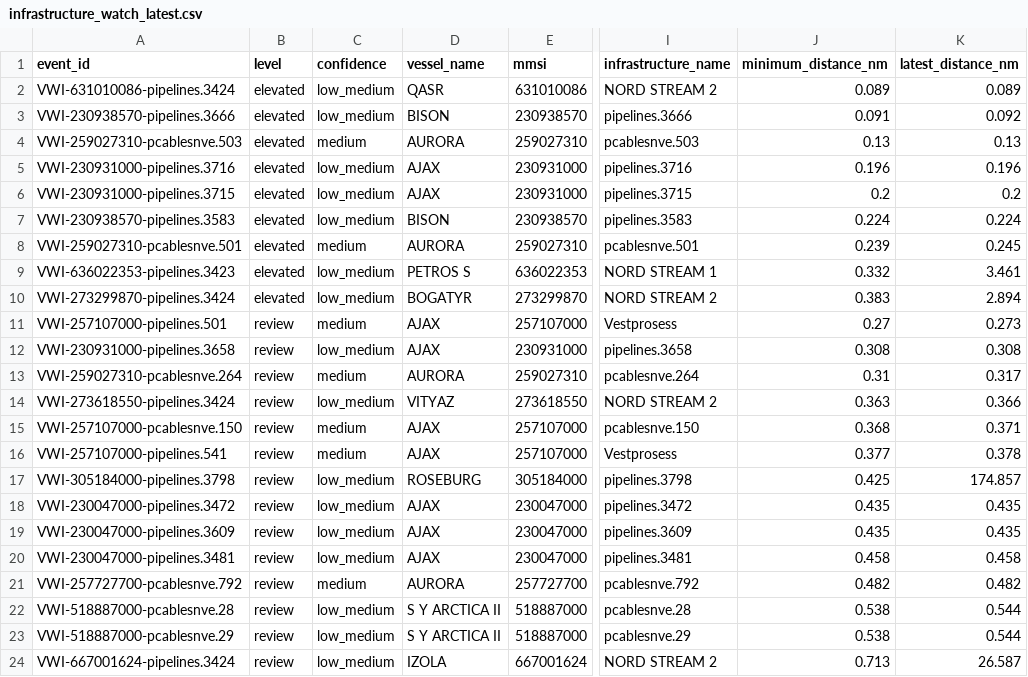
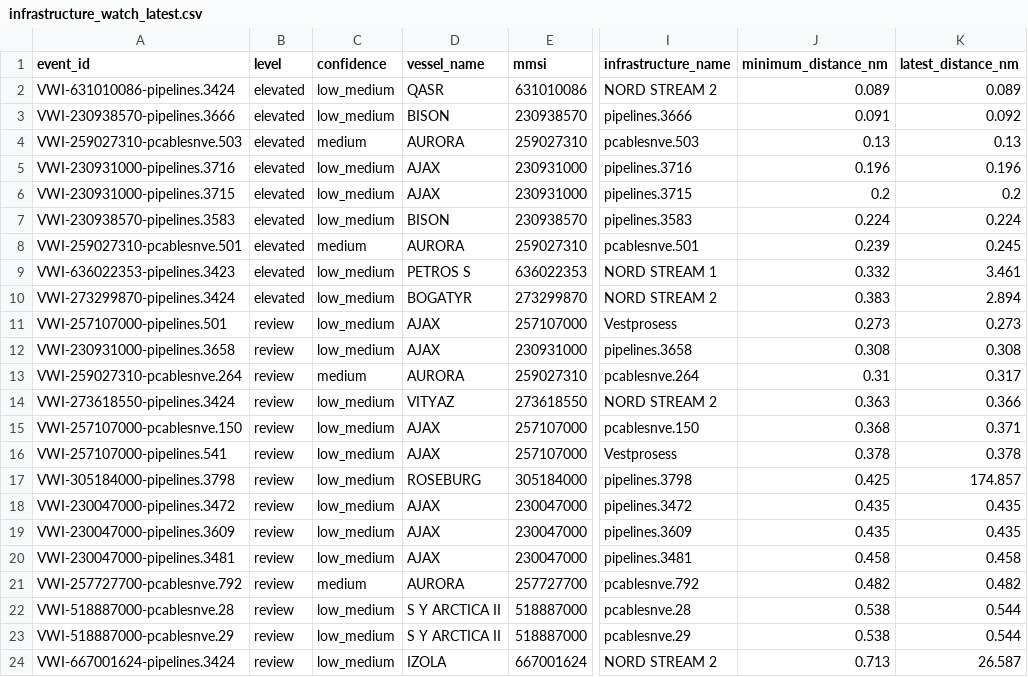
Before and after one commit to mowlsint/VoodooWhiskers, a CSV file: public/downloads/infrastructure_watch_latest.csv, drawn as a sheet; only a part is shown, gaps mark what is left out; the diff names each change by its address in the sheet, - before the commit and + after, or states it on an @@ line.

```diff
--- a/public/downloads/infrastructure_watch_latest.csv
+++ b/public/downloads/infrastructure_watch_latest.csv
-C11 (confidence): medium
+C11 (confidence): low_medium
-J11 (minimum_distance_nm): 0.27
+J11 (minimum_distance_nm): 0.273
-C15:C16 (confidence): medium
+C15:C16 (confidence): low_medium
-J16 (minimum_distance_nm): 0.377
+J16 (minimum_distance_nm): 0.378
```
Also changed, not shown: 16 other files.
